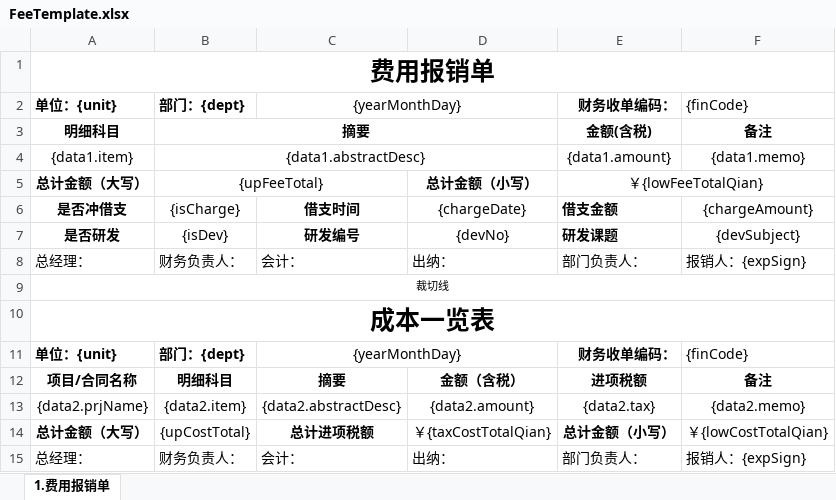
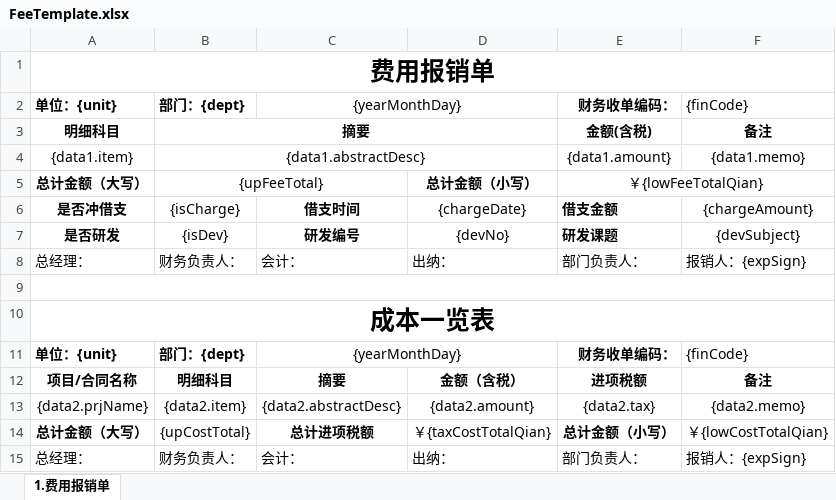
Before and after one commit to lakerwy/jk-cloud, an Excel workbook: snowy-plugin/snowy-plugin-biz/snowy-plugin-biz-func/src/main/resources/FeeTemplate.xlsx, sheet 1.费用报销单, drawn as a sheet; values as stored, in another font and other column widths than the file's, no borders; charts and pictures not drawn; the diff names each change by its address in the sheet, - before the commit and + after, or states it on an @@ line.

```diff
--- a/snowy-plugin/snowy-plugin-biz/snowy-plugin-biz-func/src/main/resources/FeeTemplate.xlsx (sheet 1.费用报销单)
+++ b/snowy-plugin/snowy-plugin-biz/snowy-plugin-biz-func/src/main/resources/FeeTemplate.xlsx (sheet 1.费用报销单)
-A9: 裁切线
+A9: (empty)
```
Also changed, not shown: snowy-plugin/snowy-plugin-biz/snowy-plugin-biz-func/src/main/resources/DebitTemplate.xlsx, snowy-plugin/snowy-plugin-biz/snowy-plugin-biz-func/src/main/resources/TrafficTemplate.xlsx.
